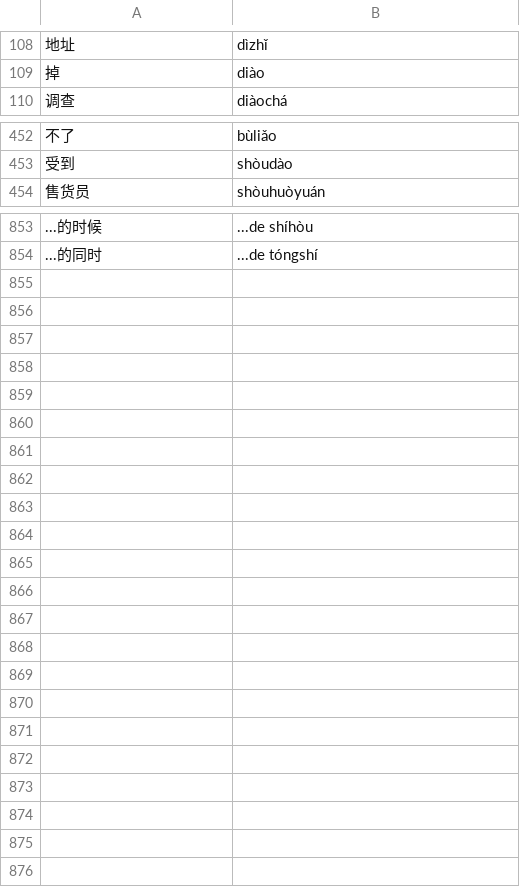
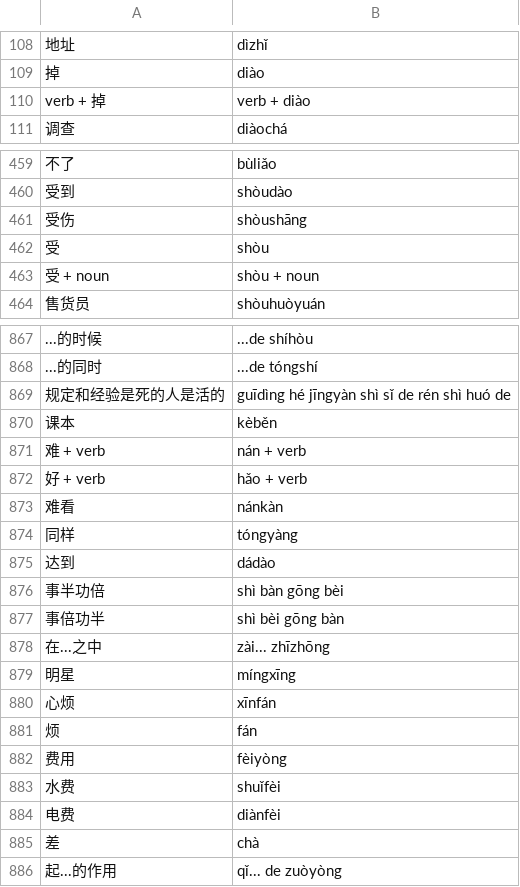
Before and after one commit to rodrigo-a-g-p/Chinese-Characters-Quiz-Game, a CSV file: data/HSK4.csv, drawn as a sheet; only a part is shown, gaps mark what is left out; the diff covers the shown part only; the diff names each change by its address in the sheet, - before the commit and + after, or states it on an @@ line.

Commit message:
Add characters from lesson 12 of HSK4 course B

```diff
--- a/data/HSK4.csv
+++ b/data/HSK4.csv
+row 110: verb + 掉 | verb + diào
+row 461: 受伤 | shòushāng
+row 462: 受 | shòu
+row 463: 受 + noun | shòu + noun
+row 869: 规定和经验是死的人是活的 | guīdìng hé jīngyàn shì sǐ de rén shì huó de
+row 870: 课本 | kèběn
+row 871: 难 + verb | nán + verb
+row 872: 好 + verb | hǎo + verb
+row 873: 难看 | nánkàn
+row 874: 同样 | tóngyàng
+row 875: 达到 | dádào
+row 876: 事半功倍 | shì bàn gōng bèi
+row 877: 事倍功半 | shì bèi gōng bàn
+row 878: 在...之中 | zài... zhīzhōng
+row 879: 明星 | míngxīng
+row 880: 心烦 | xīnfán
+row 881: 烦 | fán
+row 882: 费用 | fèiyòng
+row 883: 水费 | shuǐfèi
+row 884: 电费 | diànfèi
+row 885: 差 | chà
+row 886: 起...的作用 | qǐ... de zuòyòng
```
Also changed, not shown: 11 added rows and 1 removed row elsewhere in this file.
